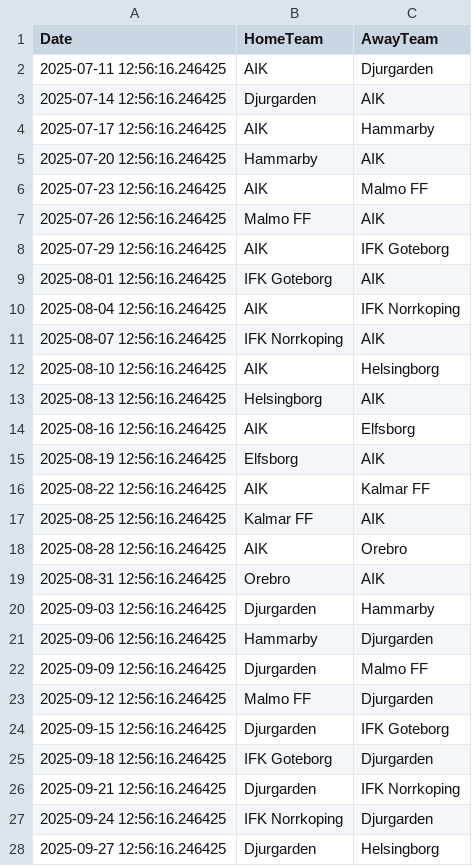
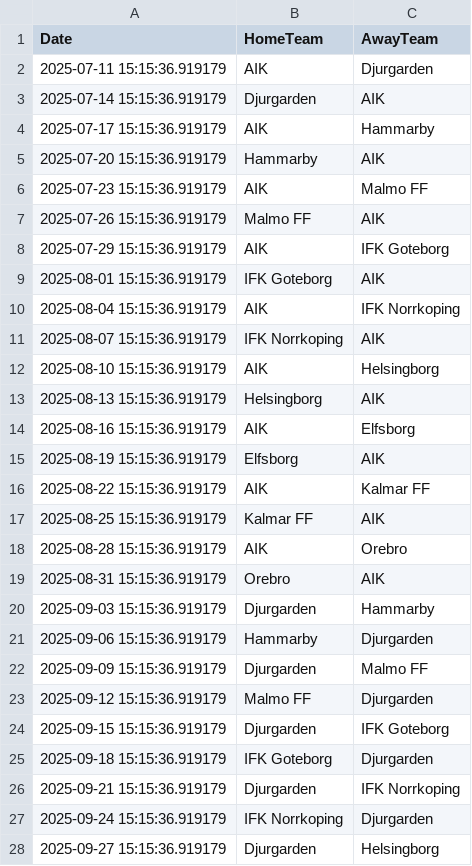
Before and after one commit to JCA374/allsvenskan, a CSV file: data/clean/fixtures.csv, drawn as a sheet; only a part is shown; the diff covers the shown part only.

```diff
--- a/data/clean/fixtures.csv
+++ b/data/clean/fixtures.csv
@@ -1,28 +1,28 @@
 Date,HomeTeam,AwayTeam
-2025-07-11 12:56:16.246425,AIK,Djurgarden
-2025-07-14 12:56:16.246425,Djurgarden,AIK
-2025-07-17 12:56:16.246425,AIK,Hammarby
-2025-07-20 12:56:16.246425,Hammarby,AIK
-2025-07-23 12:56:16.246425,AIK,Malmo FF
-2025-07-26 12:56:16.246425,Malmo FF,AIK
-2025-07-29 12:56:16.246425,AIK,IFK Goteborg
-2025-08-01 12:56:16.246425,IFK Goteborg,AIK
-2025-08-04 12:56:16.246425,AIK,IFK Norrkoping
-2025-08-07 12:56:16.246425,IFK Norrkoping,AIK
-2025-08-10 12:56:16.246425,AIK,Helsingborg
-2025-08-13 12:56:16.246425,Helsingborg,AIK
-2025-08-16 12:56:16.246425,AIK,Elfsborg
-2025-08-19 12:56:16.246425,Elfsborg,AIK
-2025-08-22 12:56:16.246425,AIK,Kalmar FF
-2025-08-25 12:56:16.246425,Kalmar FF,AIK
-2025-08-28 12:56:16.246425,AIK,Orebro
-2025-08-31 12:56:16.246425,Orebro,AIK
-2025-09-03 12:56:16.246425,Djurgarden,Hammarby
-2025-09-06 12:56:16.246425,Hammarby,Djurgarden
-2025-09-09 12:56:16.246425,Djurgarden,Malmo FF
-2025-09-12 12:56:16.246425,Malmo FF,Djurgarden
-2025-09-15 12:56:16.246425,Djurgarden,IFK Goteborg
-2025-09-18 12:56:16.246425,IFK Goteborg,Djurgarden
-2025-09-21 12:56:16.246425,Djurgarden,IFK Norrkoping
-2025-09-24 12:56:16.246425,IFK Norrkoping,Djurgarden
-2025-09-27 12:56:16.246425,Djurgarden,Helsingborg
+2025-07-11 15:15:36.919179,AIK,Djurgarden
+2025-07-14 15:15:36.919179,Djurgarden,AIK
+2025-07-17 15:15:36.919179,AIK,Hammarby
+2025-07-20 15:15:36.919179,Hammarby,AIK
+2025-07-23 15:15:36.919179,AIK,Malmo FF
+2025-07-26 15:15:36.919179,Malmo FF,AIK
+2025-07-29 15:15:36.919179,AIK,IFK Goteborg
+2025-08-01 15:15:36.919179,IFK Goteborg,AIK
+2025-08-04 15:15:36.919179,AIK,IFK Norrkoping
+2025-08-07 15:15:36.919179,IFK Norrkoping,AIK
+2025-08-10 15:15:36.919179,AIK,Helsingborg
+2025-08-13 15:15:36.919179,Helsingborg,AIK
+2025-08-16 15:15:36.919179,AIK,Elfsborg
+2025-08-19 15:15:36.919179,Elfsborg,AIK
+2025-08-22 15:15:36.919179,AIK,Kalmar FF
+2025-08-25 15:15:36.919179,Kalmar FF,AIK
+2025-08-28 15:15:36.919179,AIK,Orebro
+2025-08-31 15:15:36.919179,Orebro,AIK
+2025-09-03 15:15:36.919179,Djurgarden,Hammarby
+2025-09-06 15:15:36.919179,Hammarby,Djurgarden
+2025-09-09 15:15:36.919179,Djurgarden,Malmo FF
+2025-09-12 15:15:36.919179,Malmo FF,Djurgarden
+2025-09-15 15:15:36.919179,Djurgarden,IFK Goteborg
+2025-09-18 15:15:36.919179,IFK Goteborg,Djurgarden
+2025-09-21 15:15:36.919179,Djurgarden,IFK Norrkoping
+2025-09-24 15:15:36.919179,IFK Norrkoping,Djurgarden
+2025-09-27 15:15:36.919179,Djurgarden,Helsingborg
```
Also changed, not shown: 13 edited cells elsewhere in this file, data/processed/team_stats.csv, data/raw/fixtures_results_raw.csv, 1 other file.
